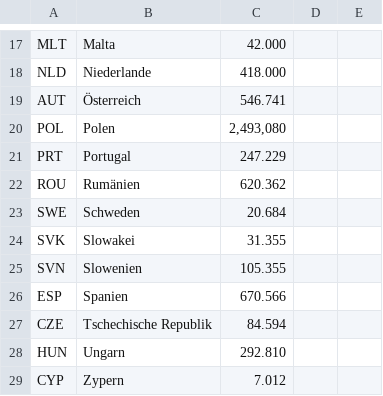
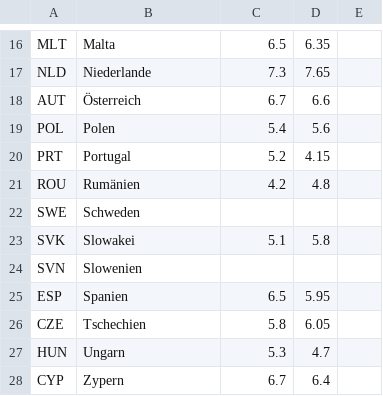
Before and after one commit to jplusplus/nost-10years, a CSV file: static/data/project-1-data.csv, drawn as a sheet; only a part is shown, gaps mark what is left out; addresses are those after the commit; the diff covers the shown part only; the diff names each change by its address in the sheet, - before the commit and + after, or states it on an @@ line.

```diff
--- a/static/data/project-1-data.csv
+++ b/static/data/project-1-data.csv
-C16: 42.000
+C16: 6.5
-D16: (empty)
+D16: 6.35
-C17: 418.000
+C17: 7.3
-D17: (empty)
+D17: 7.65
-C18: 546.741
+C18: 6.7
-D18: (empty)
+D18: 6.6
-C19: 2,493,080
+C19: 5.4
-D19: (empty)
+D19: 5.6
-C20: 247.229
+C20: 5.2
-D20: (empty)
+D20: 4.15
-C21: 620.362
+C21: 4.2
-D21: (empty)
+D21: 4.8
-C22: 20.684
+C22: (empty)
-C23: 31.355
+C23: 5.1
-D23: (empty)
+D23: 5.8
-C24: 105.355
+C24: (empty)
-C25: 670.566
+C25: 6.5
-D25: (empty)
+D25: 5.95
-B26: Tschechische Republik
+B26: Tschechien
-C26: 84.594
+C26: 5.8
-D26: (empty)
+D26: 6.05
-C27: 292.810
+C27: 5.3
-D27: (empty)
+D27: 4.7
-C28: 7.012
+C28: 6.7
-D28: (empty)
+D28: 6.4
```
Also changed, not shown: 1 removed row and 30 edited cells elsewhere in this file, static/data/project-1-infos.csv, 6 other files.
